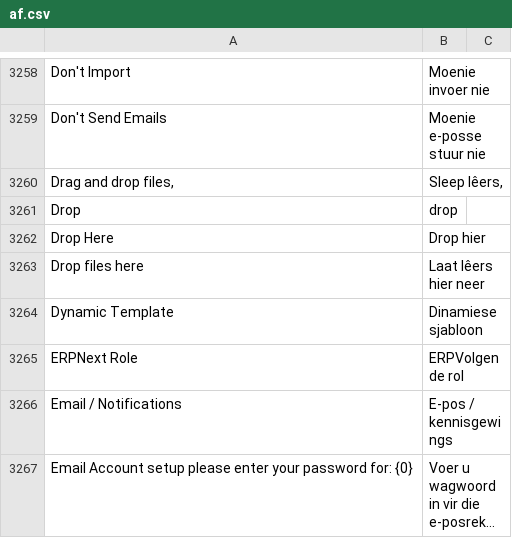
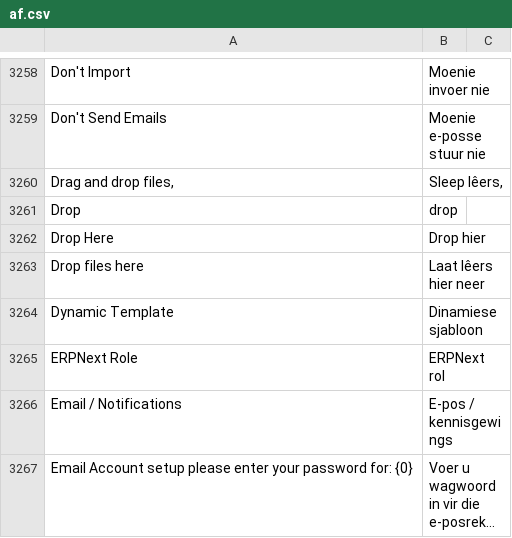
Before and after one commit to hanzoai/frappe, a CSV file: frappe/translations/af.csv, drawn as a sheet; only a part is shown, gaps mark what is left out; long unchanged cells end in ….

```diff
--- a/frappe/translations/af.csv
+++ b/frappe/translations/af.csv
@@ -3264,3 +3264,3 @@ Drop files here,Laat lêers hier neer,
 Dynamic Template,Dinamiese sjabloon,
-ERPNext Role,ERPVolgende rol,
+ERPNext Role,ERPNext rol,
 Email / Notifications,E-pos / kennisgewings,
```
Also changed, not shown: frappe/translations/am.csv, frappe/translations/it.csv, 10 other files.
